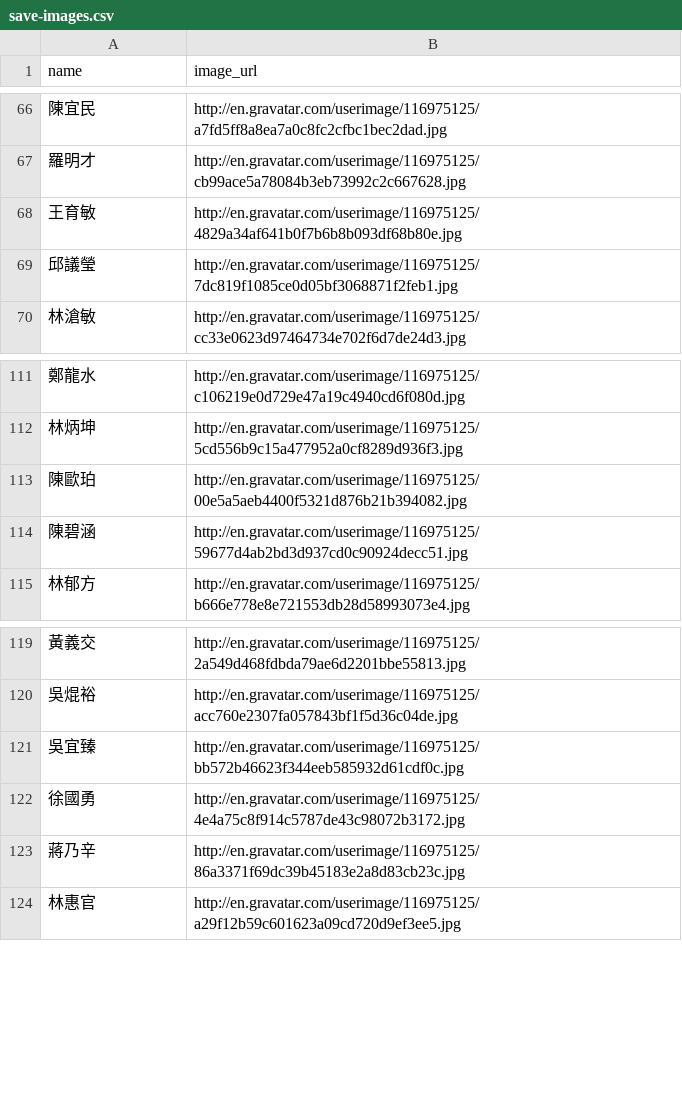
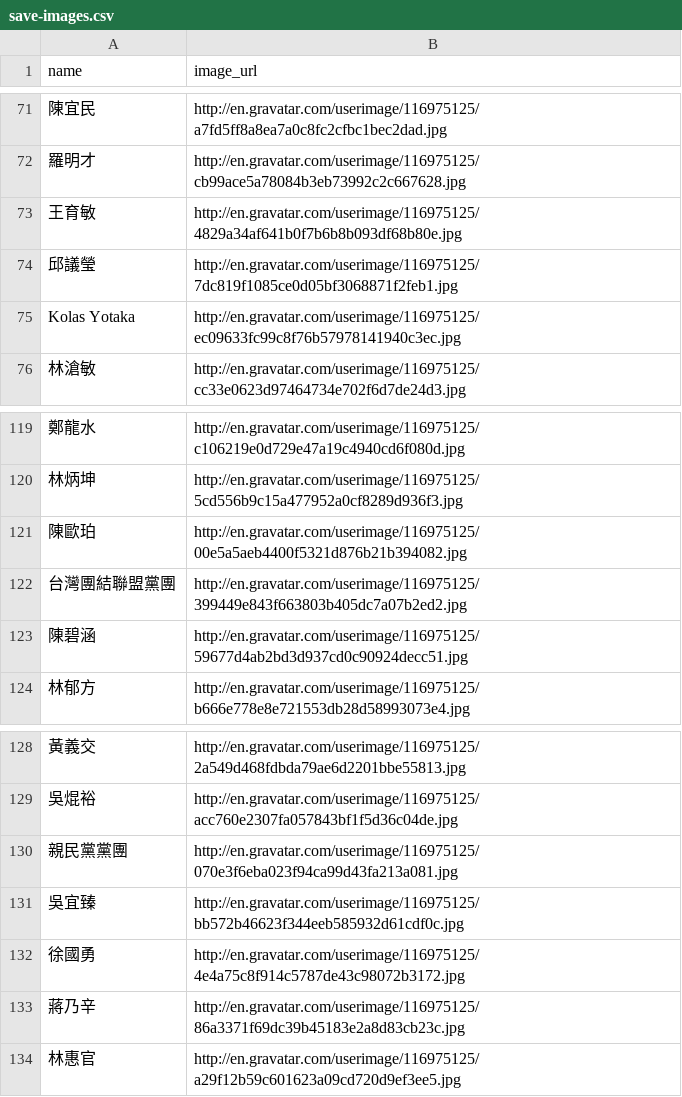
Before and after one commit to ronnywang/twlaw, a CSV file: gravatar/save-images.csv, drawn as a sheet; only a part is shown, gaps mark what is left out; the diff covers the shown part only; the diff names each change by its address in the sheet, - before the commit and + after, or states it on an @@ line.

```diff
--- a/gravatar/save-images.csv
+++ b/gravatar/save-images.csv
+row 75: Kolas Yotaka | http://en.gravatar.com/userimage/116975125/ec09633fc99c8f76b57978141940c3ec.jpg
+row 122: 台灣團結聯盟黨團 | http://en.gravatar.com/userimage/116975125/399449e843f663803b405dc7a07b2ed2.jpg
+row 130: 親民黨黨團 | http://en.gravatar.com/userimage/116975125/070e3f6eba023f94ca99d43fa213a081.jpg
```
Also changed, not shown: 7 added rows elsewhere in this file, gravatar/images.csv, 1 other file.
